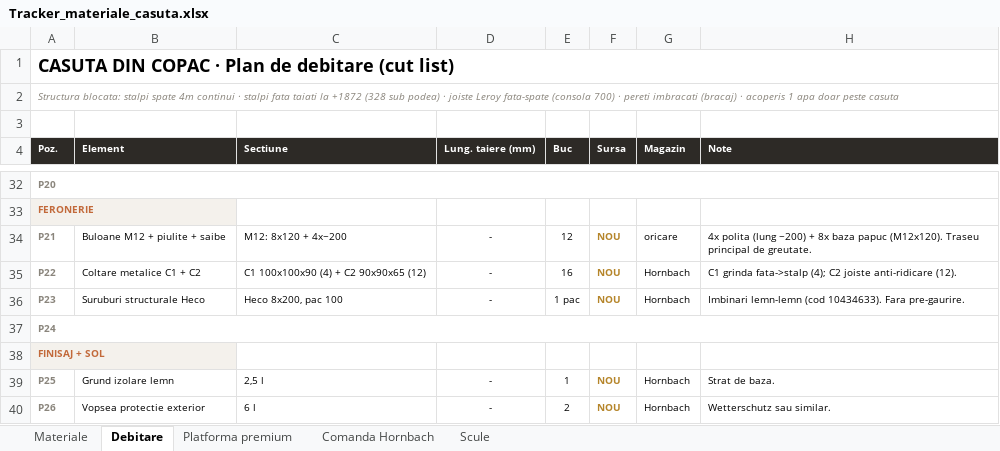
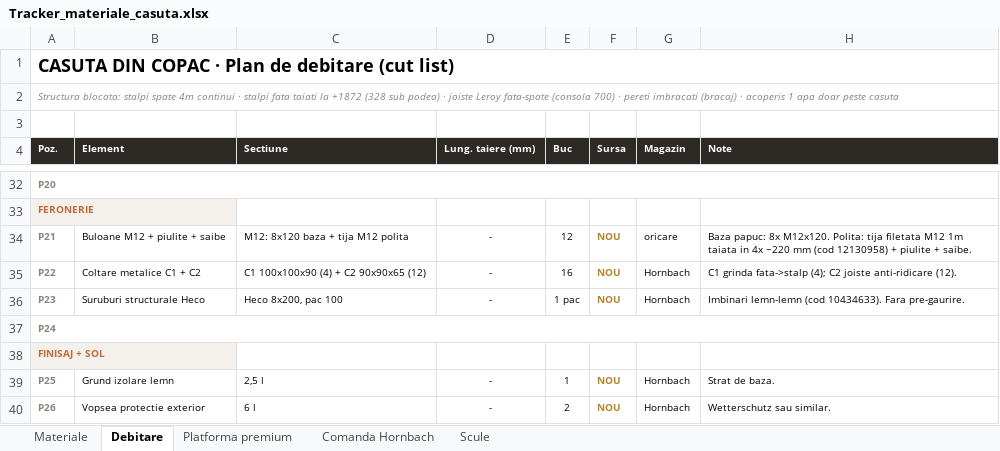
Before and after one commit to VladHati/casuta-din-copac, an Excel workbook: Tracker_materiale_casuta.xlsx, sheet Debitare, drawn as a sheet; only a part is shown, gaps mark what is left out; values as stored, in another font and other column widths than the file's, no borders; the diff names each change by its address in the sheet, - before the commit and + after, or states it on an @@ line.

Commit message:
B1 polita: tija M12 + piulite in cos (cod 12130958, 3830642); tracker + catalog + PDF sincronizate, 18/21 acoperite

```diff
--- a/Tracker_materiale_casuta.xlsx (sheet Debitare)
+++ b/Tracker_materiale_casuta.xlsx (sheet Debitare)
-C34 (Sectiune): M12: 8x120 + 4x~200
+C34 (Sectiune): M12: 8x120 baza + tija M12 polita
-H34 (Note): 4x polita (lung ~200) + 8x baza papuc (M12x120). Traseu principal de greutate.
+H34 (Note): Baza papuc: 8x M12x120. Polita: tija filetata M12 1m taiata in 4x ~220 mm (cod 12130958) + piulite + saibe.
```
Also changed, not shown: sheet Comanda Hornbach, sheet Materiale, sheet Platforma premium, 10 other files.
